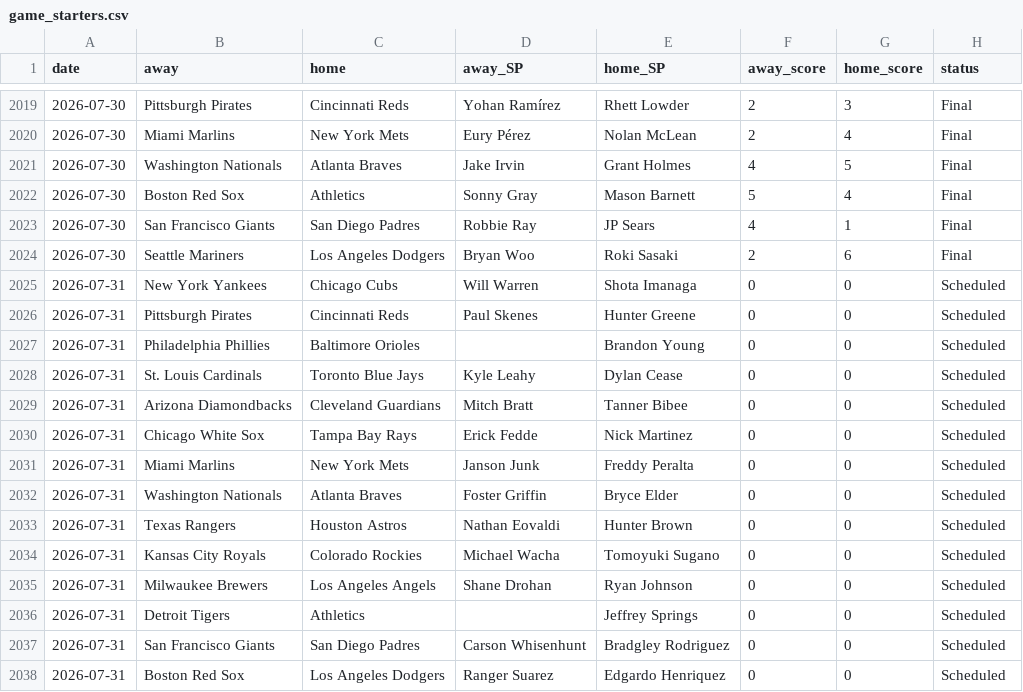
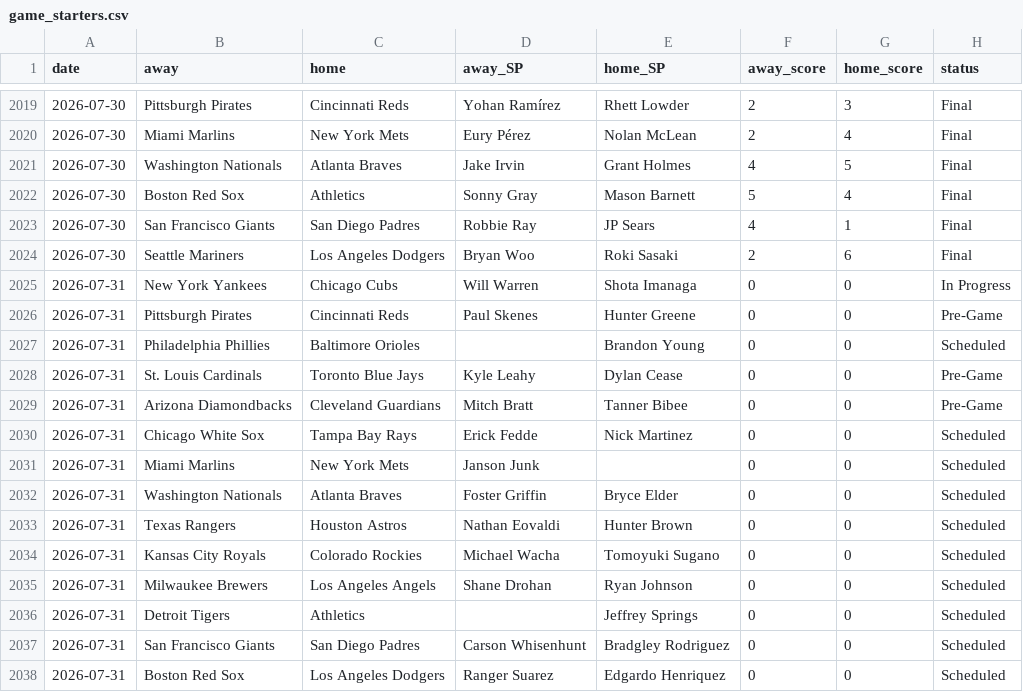
Before and after one commit to CheeseDagg/MLBTool, a CSV file: mlb/data/game_starters.csv, drawn as a sheet; only a part is shown, gaps mark what is left out.

```diff
--- a/mlb/data/game_starters.csv
+++ b/mlb/data/game_starters.csv
@@ -2024,9 +2024,9 @@ date,away,home,away_SP,home_SP,away_score,home_score,status
 2026-07-30,Seattle Mariners,Los Angeles Dodgers,Bryan Woo,Roki Sasaki,2,6,Final
-2026-07-31,New York Yankees,Chicago Cubs,Will Warren,Shota Imanaga,0,0,Scheduled
-2026-07-31,Pittsburgh Pirates,Cincinnati Reds,Paul Skenes,Hunter Greene,0,0,Scheduled
+2026-07-31,New York Yankees,Chicago Cubs,Will Warren,Shota Imanaga,0,0,In Progress
+2026-07-31,Pittsburgh Pirates,Cincinnati Reds,Paul Skenes,Hunter Greene,0,0,Pre-Game
 2026-07-31,Philadelphia Phillies,Baltimore Orioles,,Brandon Young,0,0,Scheduled
-2026-07-31,St. Louis Cardinals,Toronto Blue Jays,Kyle Leahy,Dylan Cease,0,0,Scheduled
-2026-07-31,Arizona Diamondbacks,Cleveland Guardians,Mitch Bratt,Tanner Bibee,0,0,Scheduled
+2026-07-31,St. Louis Cardinals,Toronto Blue Jays,Kyle Leahy,Dylan Cease,0,0,Pre-Game
+2026-07-31,Arizona Diamondbacks,Cleveland Guardians,Mitch Bratt,Tanner Bibee,0,0,Pre-Game
 2026-07-31,Chicago White Sox,Tampa Bay Rays,Erick Fedde,Nick Martinez,0,0,Scheduled
-2026-07-31,Miami Marlins,New York Mets,Janson Junk,Freddy Peralta,0,0,Scheduled
+2026-07-31,Miami Marlins,New York Mets,Janson Junk,,0,0,Scheduled
 2026-07-31,Washington Nationals,Atlanta Braves,Foster Griffin,Bryce Elder,0,0,Scheduled
```
Also changed, not shown: mlb/data/hr_predictions.csv, 3 other files.
